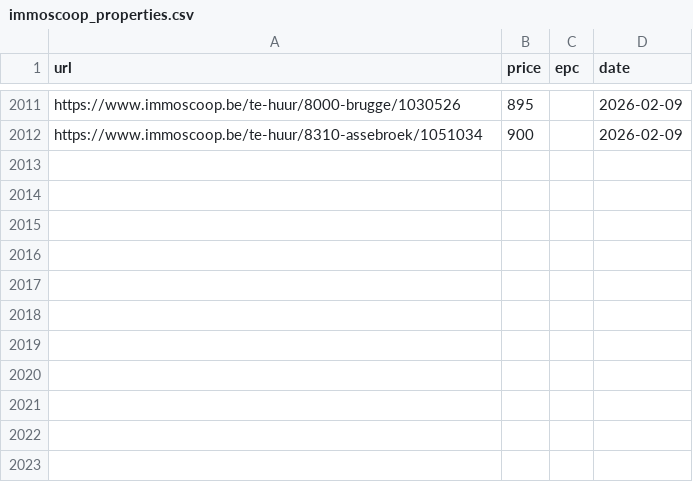
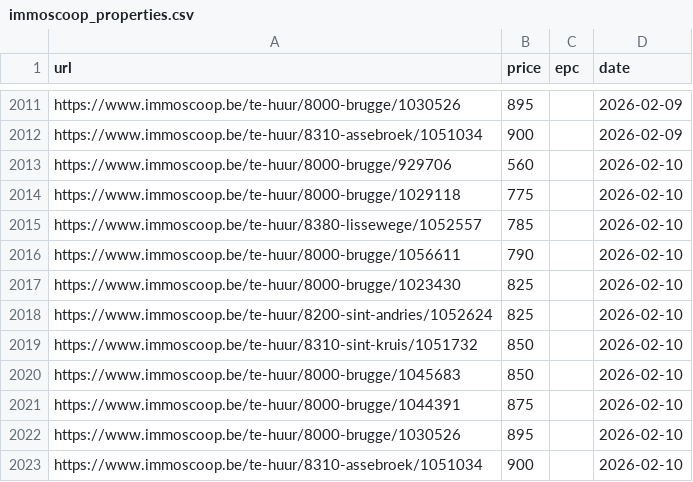
Before and after one commit to IsaacVerm/track-immoscoop, a CSV file: immoscoop_properties.csv, drawn as a sheet; only a part is shown, gaps mark what is left out.

```diff
--- a/immoscoop_properties.csv
+++ b/immoscoop_properties.csv
@@ -2012 +2012,12 @@ https://www.immoscoop.be/te-huur/8000-brugge/1030526,895,,2026-02-09
 https://www.immoscoop.be/te-huur/8310-assebroek/1051034,900,,2026-02-09
+https://www.immoscoop.be/te-huur/8000-brugge/929706,560,,2026-02-10
+https://www.immoscoop.be/te-huur/8000-brugge/1029118,775,,2026-02-10
+https://www.immoscoop.be/te-huur/8380-lissewege/1052557,785,,2026-02-10
+https://www.immoscoop.be/te-huur/8000-brugge/1056611,790,,2026-02-10
+https://www.immoscoop.be/te-huur/8000-brugge/1023430,825,,2026-02-10
+https://www.immoscoop.be/te-huur/8200-sint-andries/1052624,825,,2026-02-10
+https://www.immoscoop.be/te-huur/8310-sint-kruis/1051732,850,,2026-02-10
+https://www.immoscoop.be/te-huur/8000-brugge/1045683,850,,2026-02-10
+https://www.immoscoop.be/te-huur/8000-brugge/1044391,875,,2026-02-10
+https://www.immoscoop.be/te-huur/8000-brugge/1030526,895,,2026-02-10
+https://www.immoscoop.be/te-huur/8310-assebroek/1051034,900,,2026-02-10
```
